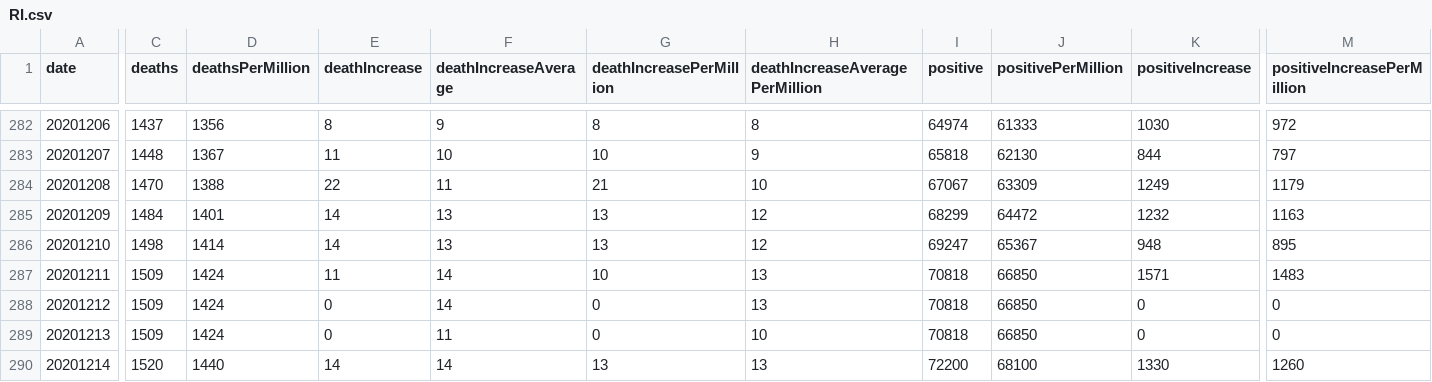
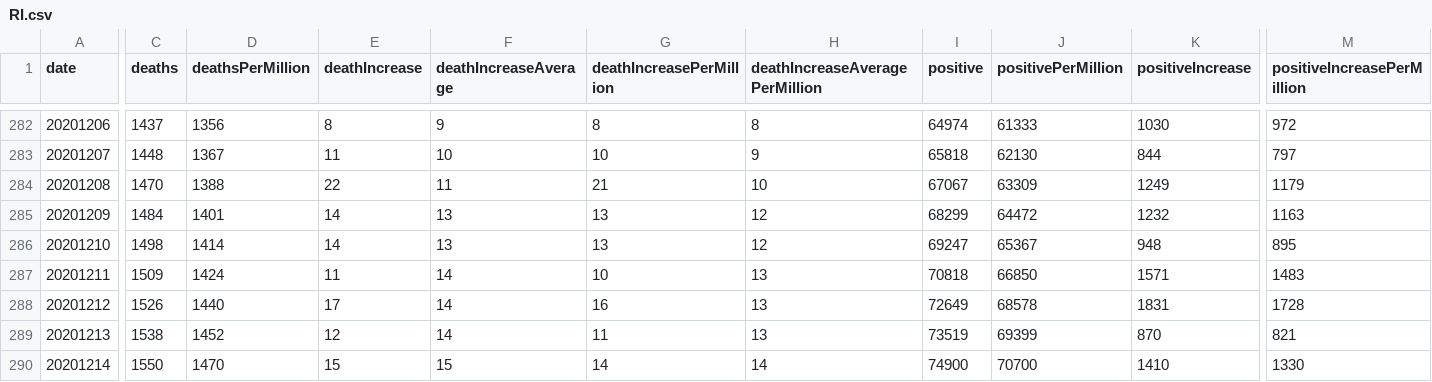
Before and after one commit to mgwalker/covid19-csv, a CSV file: docs/v1/RI.csv, drawn as a sheet; only a part is shown, gaps mark what is left out; the diff covers the shown part only; the diff names each change by its address in the sheet, - before the commit and + after, or states it on an @@ line.

```diff
--- a/docs/v1/RI.csv
+++ b/docs/v1/RI.csv
-C288 (deaths): 1509
+C288 (deaths): 1526
-D288 (deathsPerMillion): 1424
+D288 (deathsPerMillion): 1440
-E288 (deathIncrease): 0
+E288 (deathIncrease): 17
-G288 (deathIncreasePerMillion): 0
+G288 (deathIncreasePerMillion): 16
-I288 (positive): 70818
+I288 (positive): 72649
-J288 (positivePerMillion): 66850
+J288 (positivePerMillion): 68578
-K288 (positiveIncrease): 0
+K288 (positiveIncrease): 1831
-M288 (positiveIncreasePerMillion): 0
+M288 (positiveIncreasePerMillion): 1728
-C289 (deaths): 1509
+C289 (deaths): 1538
-D289 (deathsPerMillion): 1424
+D289 (deathsPerMillion): 1452
-E289 (deathIncrease): 0
+E289 (deathIncrease): 12
-F289 (deathIncreaseAverage): 11
+F289 (deathIncreaseAverage): 14
-G289 (deathIncreasePerMillion): 0
+G289 (deathIncreasePerMillion): 11
-H289 (deathIncreaseAveragePerMillion): 10
+H289 (deathIncreaseAveragePerMillion): 13
-I289 (positive): 70818
+I289 (positive): 73519
-J289 (positivePerMillion): 66850
+J289 (positivePerMillion): 69399
-K289 (positiveIncrease): 0
+K289 (positiveIncrease): 870
-M289 (positiveIncreasePerMillion): 0
+M289 (positiveIncreasePerMillion): 821
-C290 (deaths): 1520
+C290 (deaths): 1550
-D290 (deathsPerMillion): 1440
+D290 (deathsPerMillion): 1470
-E290 (deathIncrease): 14
+E290 (deathIncrease): 15
-F290 (deathIncreaseAverage): 14
+F290 (deathIncreaseAverage): 15
-G290 (deathIncreasePerMillion): 13
+G290 (deathIncreasePerMillion): 14
-H290 (deathIncreaseAveragePerMillion): 13
+H290 (deathIncreaseAveragePerMillion): 14
-I290 (positive): 72200
+I290 (positive): 74900
-J290 (positivePerMillion): 68100
+J290 (positivePerMillion): 70700
-K290 (positiveIncrease): 1330
+K290 (positiveIncrease): 1410
-M290 (positiveIncreasePerMillion): 1260
+M290 (positiveIncreasePerMillion): 1330
```
Also changed, not shown: 160 edited cells elsewhere in this file, docs/v1/US.csv.
